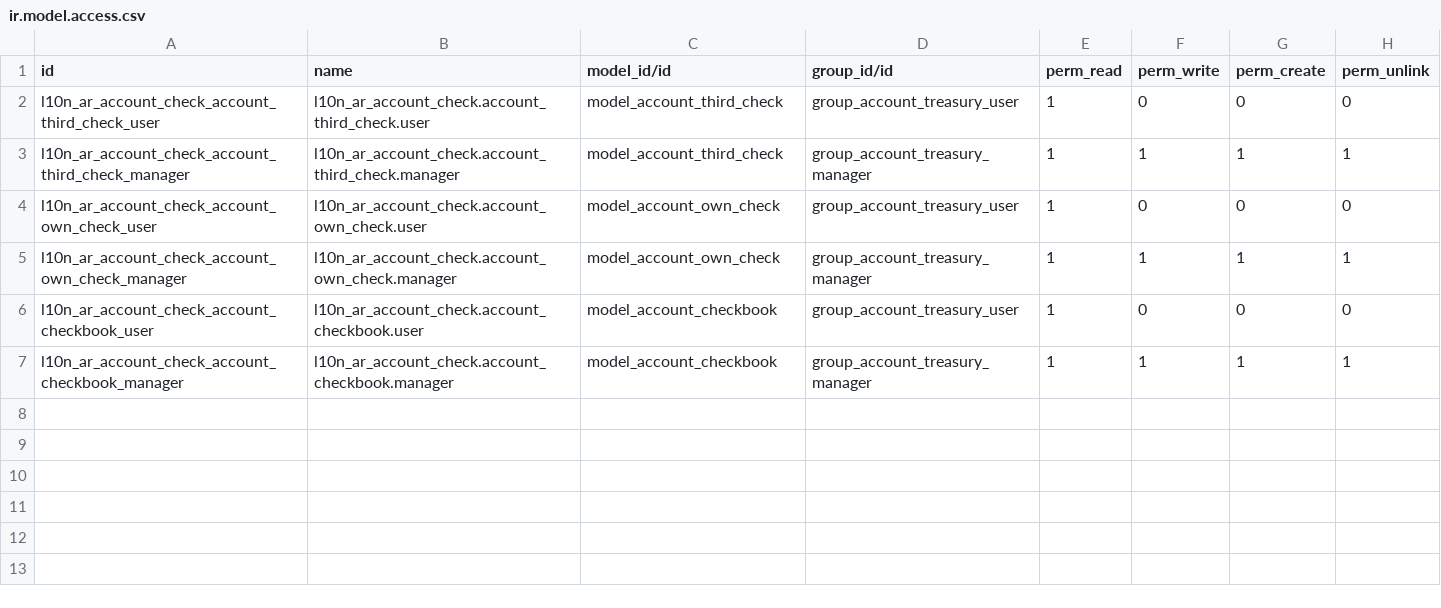
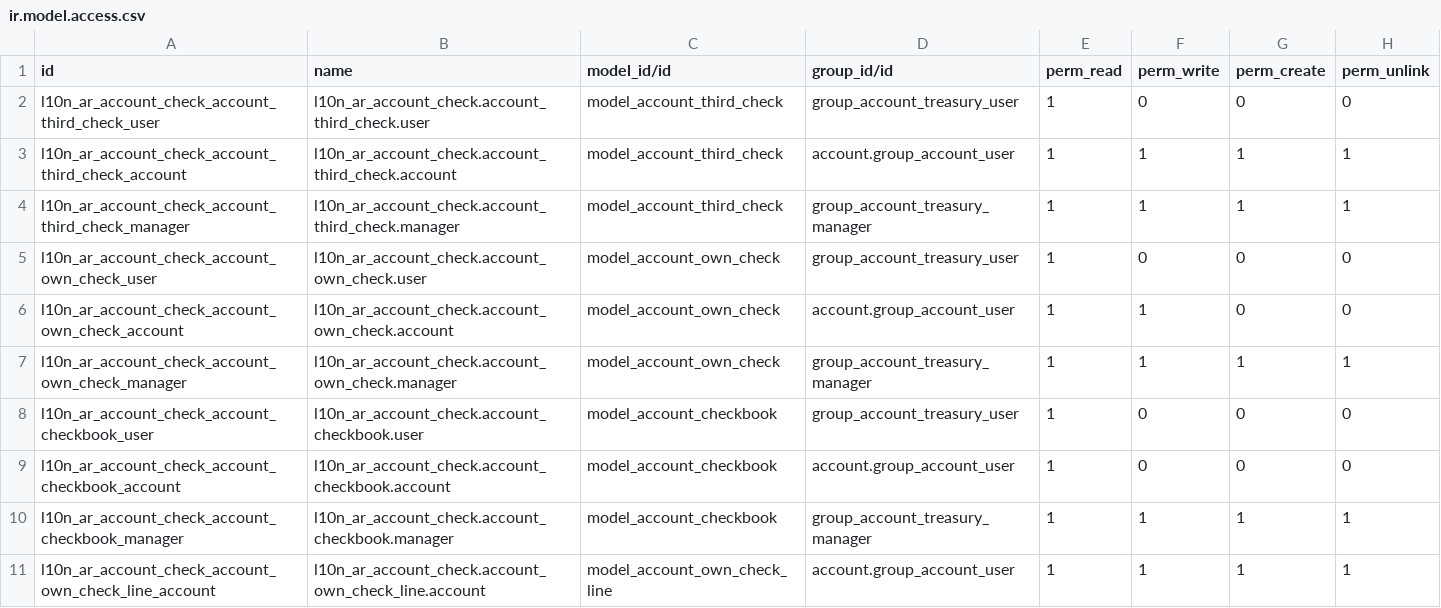
Before and after one commit to odoo-arg/odoo_l10n_ar, a CSV file: l10n_ar_account_check/security/ir.model.access.csv, drawn as a sheet; the diff names each change by its address in the sheet, - before the commit and + after, or states it on an @@ line.

```diff
--- a/l10n_ar_account_check/security/ir.model.access.csv
+++ b/l10n_ar_account_check/security/ir.model.access.csv
+row 3: l10n_ar_account_check_account_third_check_account | l10n_ar_account_check.account_third_check.account | model_account_third_check | account.group_account_user | 1 | 1 | 1 | 1
+row 6: l10n_ar_account_check_account_own_check_account | l10n_ar_account_check.account_own_check.account | model_account_own_check | account.group_account_user | 1 | 1 | 0 | 0
+row 9: l10n_ar_account_check_account_checkbook_account | l10n_ar_account_check.account_checkbook.account | model_account_checkbook | account.group_account_user | 1 | 0 | 0 | 0
+row 11: l10n_ar_account_check_account_own_check_line_account | l10n_ar_account_check.account_own_check_line.account | model_account_own_check_line | account.group_account_user | 1 | 1 | 1 | 1
```
Also changed, not shown: l10n_ar_afip_tables/security/ir.model.access.csv, 4 other files.
